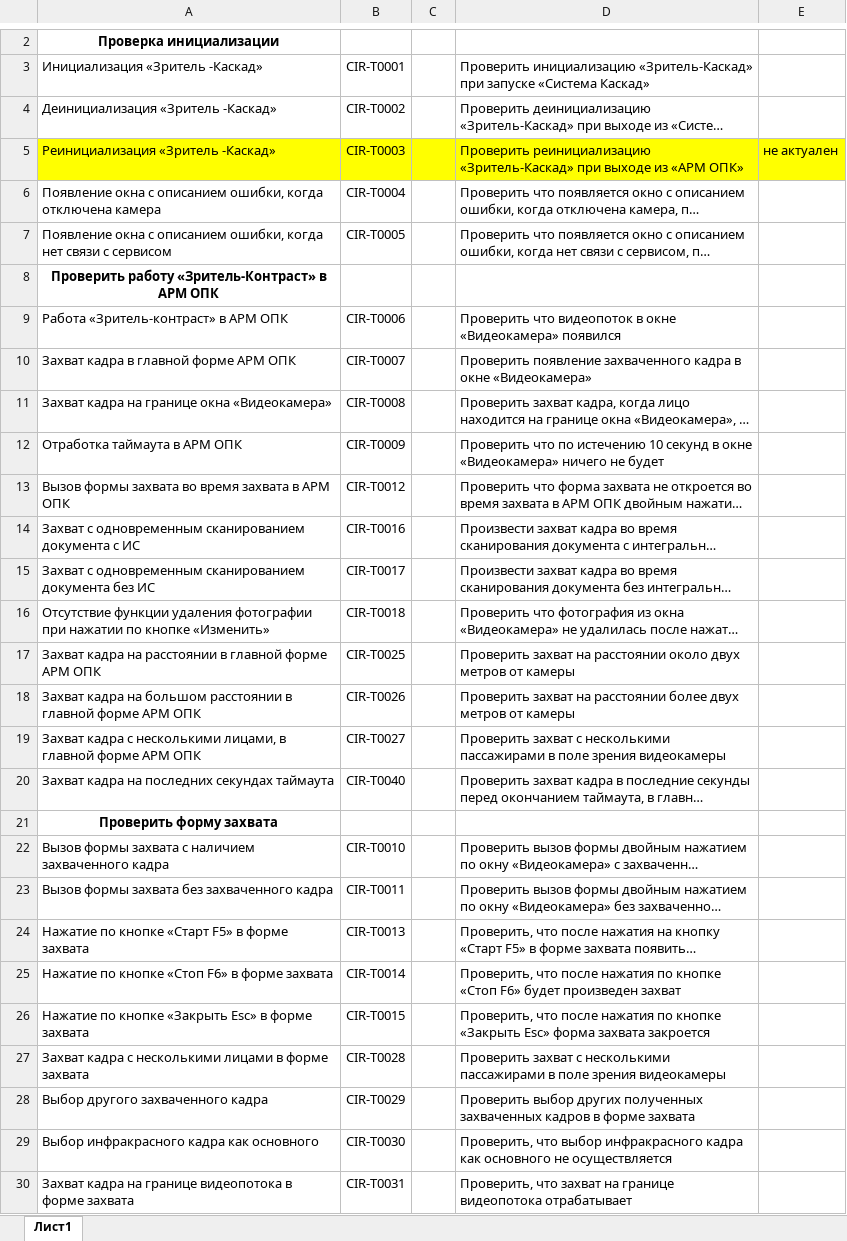
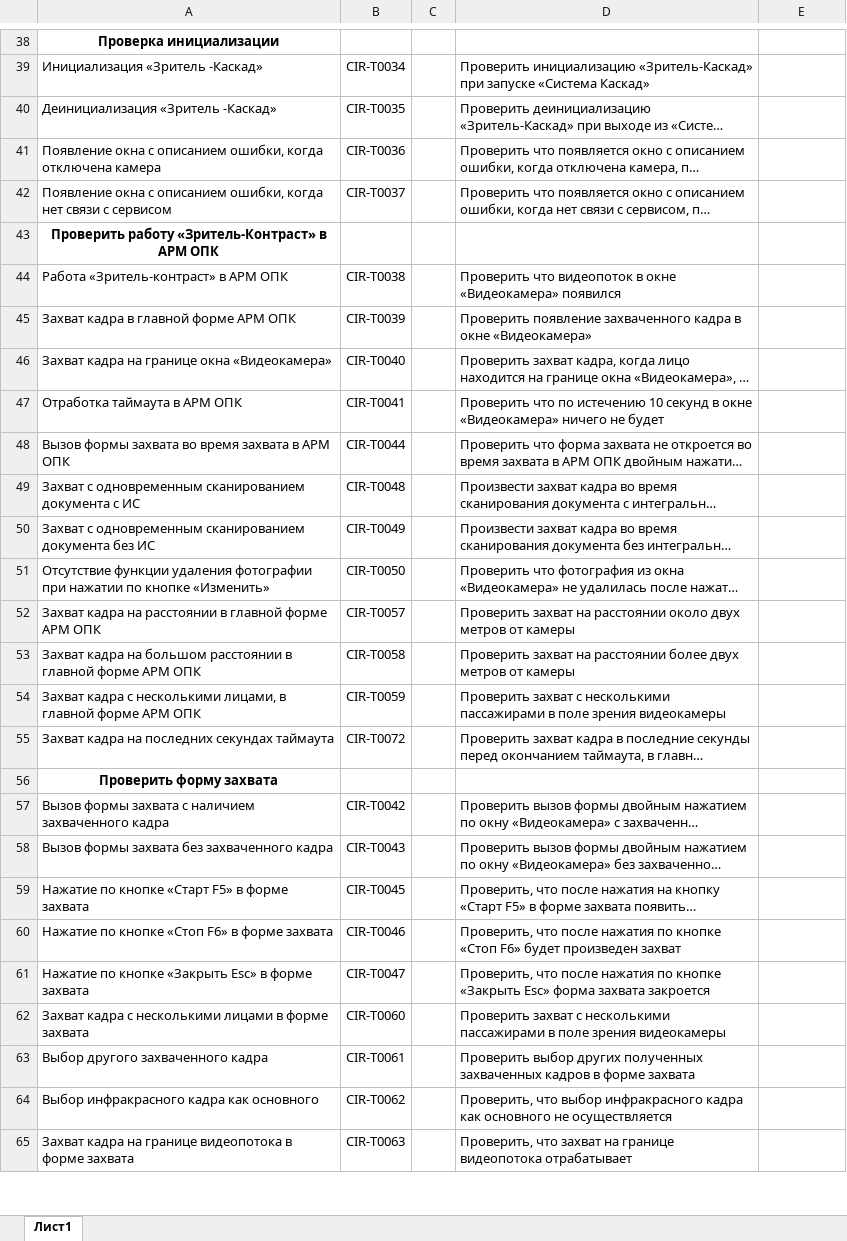
Before and after one commit to larry852-666/ContrastService, an Excel workbook: Чек-лист для (тепловизор + локал).xlsx, sheet Лист1, drawn as a sheet; only a part is shown, gaps mark what is left out; long unchanged cells end in …; values as stored, in another font and other column widths than the file's, no borders; removed rows and columns are numbered as before the commit, all else as after; the diff covers the shown part only; the diff names each change by its address in the sheet, - before the commit and + after, or states it on an @@ line.

Commit message:
обнавлены документы тепловизора и стереокамеры

```diff
--- a/Чек-лист для (тепловизор + локал).xlsx (sheet Лист1)
+++ b/Чек-лист для (тепловизор + локал).xlsx (sheet Лист1)
-B39: CIR-T0001
+B39: CIR-T0034
-B40: CIR-T0002
+B40: CIR-T0035
-row 5: Реинициализация «Зритель -Каскад» | CIR-T0003 |  | Проверить реинициализацию «Зритель-Каскад» при выходе из «АРМ ОПК» | не актуален
-B41: CIR-T0004
+B41: CIR-T0036
-B42: CIR-T0005
+B42: CIR-T0037
-B44: CIR-T0006
+B44: CIR-T0038
-B45: CIR-T0007
+B45: CIR-T0039
-B46: CIR-T0008
+B46: CIR-T0040
-B47: CIR-T0009
+B47: CIR-T0041
-B48: CIR-T0012
+B48: CIR-T0044
-B49: CIR-T0016
+B49: CIR-T0048
-B50: CIR-T0017
+B50: CIR-T0049
-B51: CIR-T0018
+B51: CIR-T0050
-B52: CIR-T0025
+B52: CIR-T0057
-B53: CIR-T0026
+B53: CIR-T0058
-B54: CIR-T0027
+B54: CIR-T0059
-B55: CIR-T0040
+B55: CIR-T0072
-B57: CIR-T0010
+B57: CIR-T0042
-B58: CIR-T0011
+B58: CIR-T0043
-B59: CIR-T0013
+B59: CIR-T0045
-B60: CIR-T0014
+B60: CIR-T0046
-B61: CIR-T0015
+B61: CIR-T0047
-B62: CIR-T0028
+B62: CIR-T0060
-B63: CIR-T0029
+B63: CIR-T0061
-B64: CIR-T0030
+B64: CIR-T0062
-B65: CIR-T0031
+B65: CIR-T0063
```
Also changed, not shown: 36 added rows, 1 removed row and 28 edited cells elsewhere in this sheet, Тестовые сценарии (web-камера+локал).xlsx, Тестовые сценарии (zed+jetson).xlsx, 4 other files.
